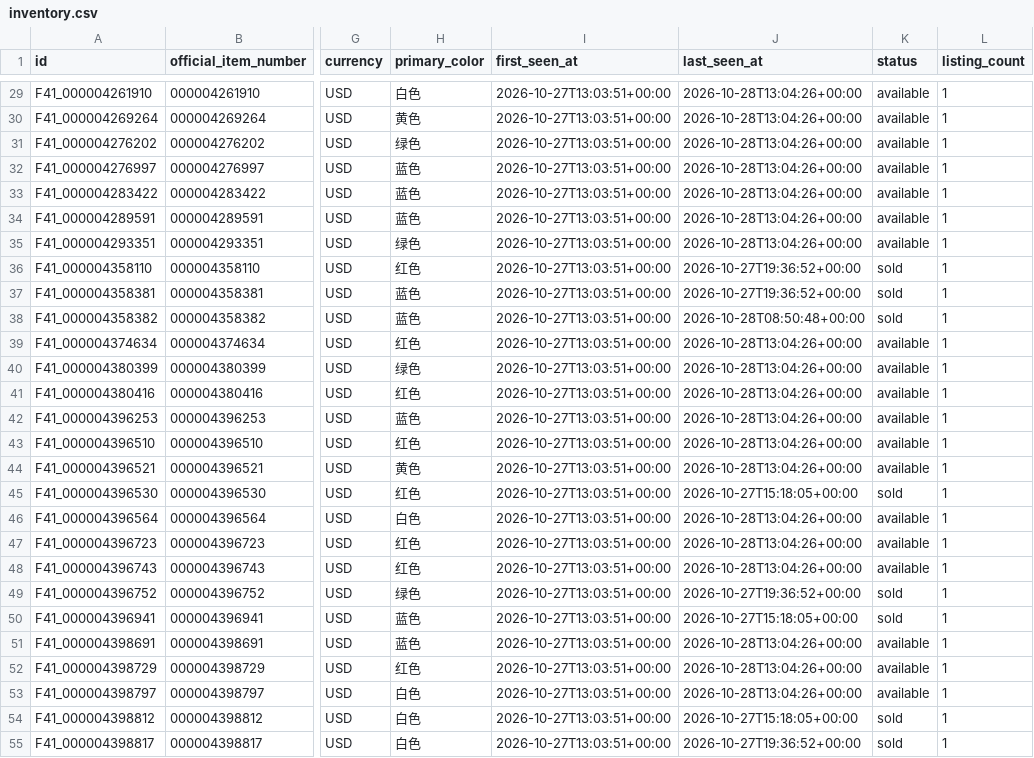
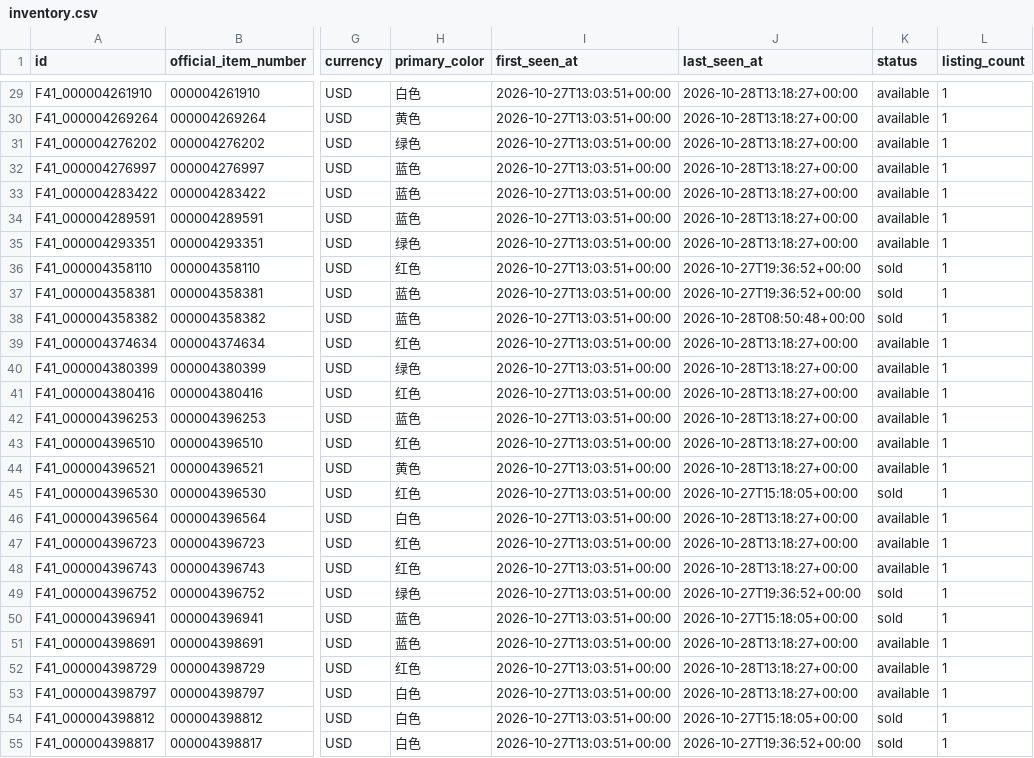
Before and after one commit to fangzhou-li/freitag-watch, a CSV file: exports/inventory.csv, drawn as a sheet; only a part is shown, gaps mark what is left out; the diff covers the shown part only; the diff names each change by its address in the sheet, - before the commit and + after, or states it on an @@ line.

```diff
--- a/exports/inventory.csv
+++ b/exports/inventory.csv
-J29:J35 (last_seen_at): 2026-10-28T13:04:26+00:00
+J29:J35 (last_seen_at): 2026-10-28T13:18:27+00:00
-J39:J44 (last_seen_at): 2026-10-28T13:04:26+00:00
+J39:J44 (last_seen_at): 2026-10-28T13:18:27+00:00
-J46:J48 (last_seen_at): 2026-10-28T13:04:26+00:00
+J46:J48 (last_seen_at): 2026-10-28T13:18:27+00:00
-J51:J53 (last_seen_at): 2026-10-28T13:04:26+00:00
+J51:J53 (last_seen_at): 2026-10-28T13:18:27+00:00
```
Also changed, not shown: 180 edited cells elsewhere in this file, 2 other files.
